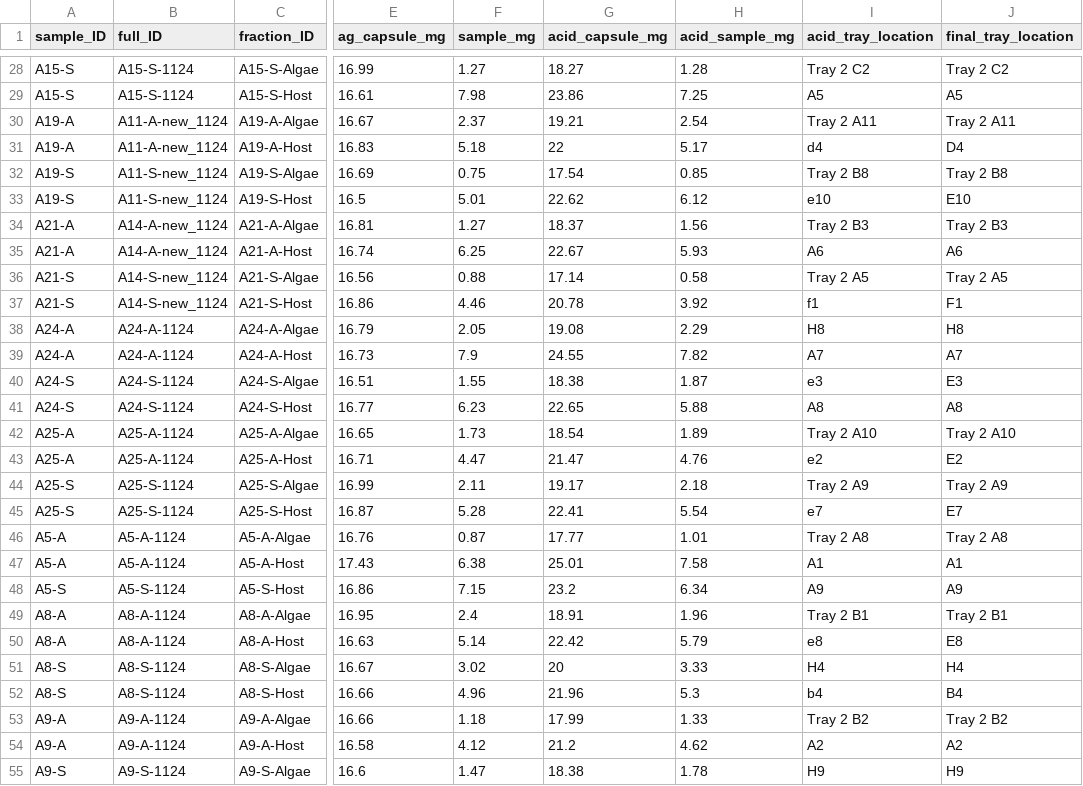
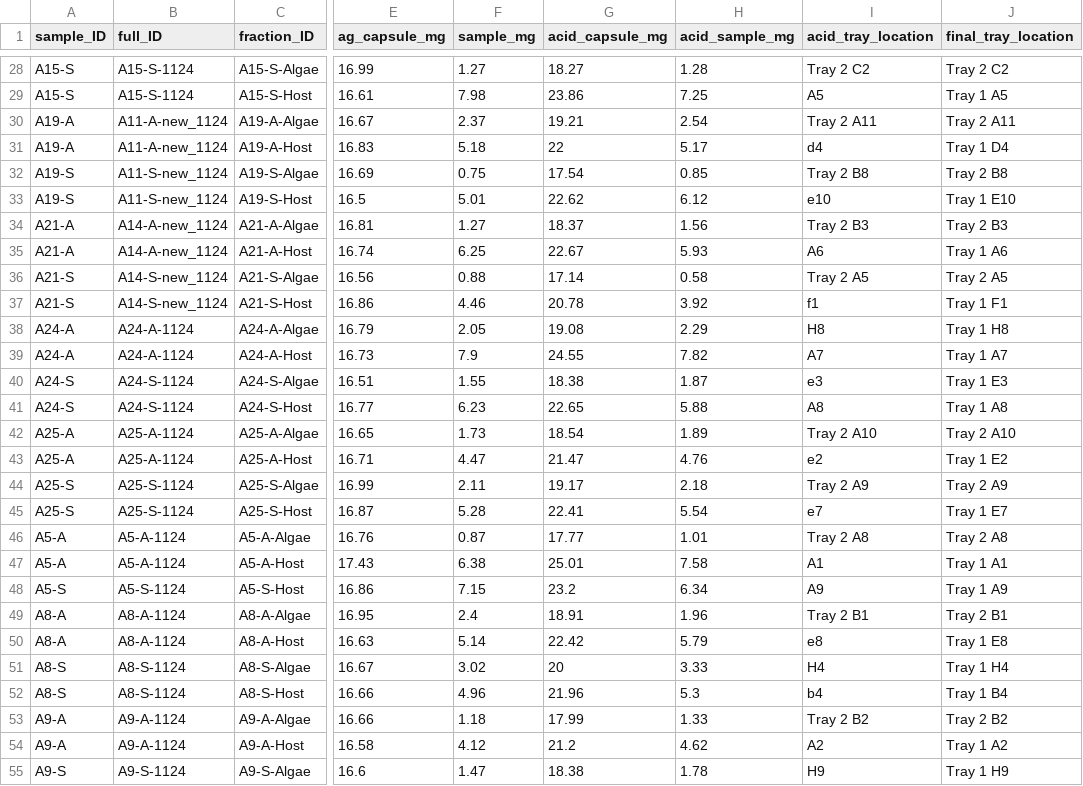
Before and after one commit to mayapow/oculina_seasonal, a CSV file: Data/Nov_2024/oculina_nov24_isotope_weights.csv, drawn as a sheet; only a part is shown, gaps mark what is left out; the diff covers the shown part only; the diff names each change by its address in the sheet, - before the commit and + after, or states it on an @@ line.

```diff
--- a/Data/Nov_2024/oculina_nov24_isotope_weights.csv
+++ b/Data/Nov_2024/oculina_nov24_isotope_weights.csv
-J29 (final_tray_location): A5
+J29 (final_tray_location): Tray 1 A5
-J31 (final_tray_location): D4
+J31 (final_tray_location): Tray 1 D4
-J33 (final_tray_location): E10
+J33 (final_tray_location): Tray 1 E10
-J35 (final_tray_location): A6
+J35 (final_tray_location): Tray 1 A6
-J37 (final_tray_location): F1
+J37 (final_tray_location): Tray 1 F1
-J38 (final_tray_location): H8
+J38 (final_tray_location): Tray 1 H8
-J39 (final_tray_location): A7
+J39 (final_tray_location): Tray 1 A7
-J40 (final_tray_location): E3
+J40 (final_tray_location): Tray 1 E3
-J41 (final_tray_location): A8
+J41 (final_tray_location): Tray 1 A8
-J43 (final_tray_location): E2
+J43 (final_tray_location): Tray 1 E2
-J45 (final_tray_location): E7
+J45 (final_tray_location): Tray 1 E7
-J47 (final_tray_location): A1
+J47 (final_tray_location): Tray 1 A1
-J48 (final_tray_location): A9
+J48 (final_tray_location): Tray 1 A9
-J50 (final_tray_location): E8
+J50 (final_tray_location): Tray 1 E8
-J51 (final_tray_location): H4
+J51 (final_tray_location): Tray 1 H4
-J52 (final_tray_location): B4
+J52 (final_tray_location): Tray 1 B4
-J54 (final_tray_location): A2
+J54 (final_tray_location): Tray 1 A2
-J55 (final_tray_location): H9
+J55 (final_tray_location): Tray 1 H9
```
Also changed, not shown: 79 edited cells elsewhere in this file.
